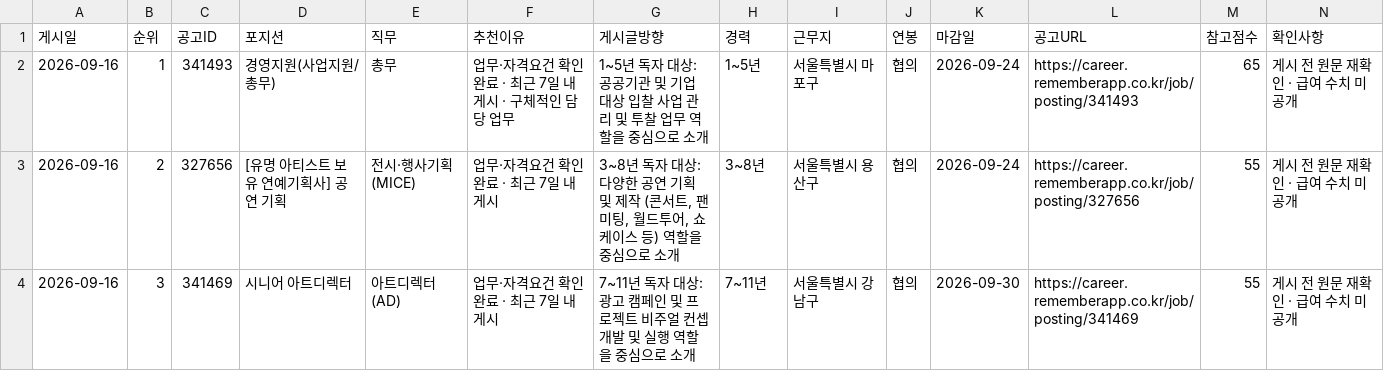
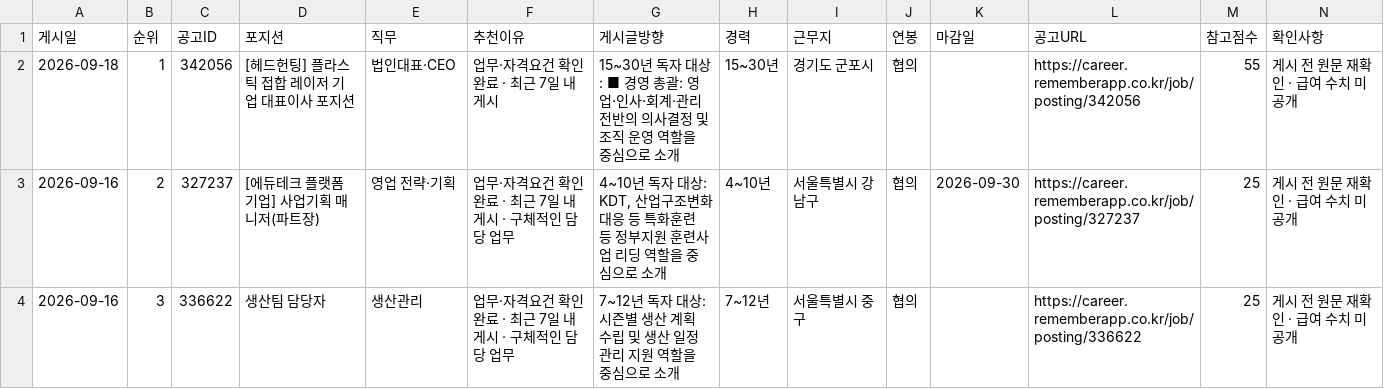
Before and after one commit to dcchamsle-eng/heding-threads-dashboard, a CSV file: data/recommendations.csv, drawn as a sheet; only a part is shown; the diff covers the shown part only.

```diff
--- a/data/recommendations.csv
+++ b/data/recommendations.csv
@@ -1,4 +1,4 @@
 게시일,순위,공고ID,포지션,직무,추천이유,게시글방향,경력,근무지,연봉,마감일,공고URL,참고점수,확인사항
-2026-09-16,1,341493,경영지원(사업지원/총무),총무,업무·자격요건 확인 완료 · 최근 7일 내 게시 · 구체적인 담당 업무,1~5년 독자 대상: 공공기관 및 기업 대상 입찰 사업 관리 및 투찰 업무 역할을 중심으로 소개,1~5년,서울특별시 마포구,협의,2026-09-24,https://career.rememberapp.co.kr/job/posting/341493,65,게시 전 원문 재확인 · 급여 수치 미공개
-2026-09-16,2,327656,[유명 아티스트 보유 연예기획사] 공연 기획,전시·행사기획(MICE),업무·자격요건 확인 완료 · 최근 7일 내 게시,"3~8년 독자 대상: 다양한 공연 기획 및 제작 (콘서트, 팬미팅, 월드투어, 쇼케이스 등) 역할을 중심으로 소개",3~8년,서울특별시 용산구,협의,2026-09-24,https://career.rememberapp.co.kr/job/posting/327656,55,게시 전 원문 재확인 · 급여 수치 미공개
-2026-09-16,3,341469,시니어 아트디렉터,아트디렉터(AD),업무·자격요건 확인 완료 · 최근 7일 내 게시,7~11년 독자 대상: 광고 캠페인 및 프로젝트 비주얼 컨셉 개발 및 실행 역할을 중심으로 소개,7~11년,서울특별시 강남구,협의,2026-09-30,https://career.rememberapp.co.kr/job/posting/341469,55,게시 전 원문 재확인 · 급여 수치 미공개
+2026-09-18,1,342056,[헤드헌팅] 플라스틱 접합 레이저 기업 대표이사 포지션,법인대표·CEO,업무·자격요건 확인 완료 · 최근 7일 내 게시,15~30년 독자 대상: ■ 경영 총괄: 영업·인사·회계·관리 전반의 의사결정 및 조직 운영 역할을 중심으로 소개,15~30년,경기도 군포시,협의,,https://career.rememberapp.co.kr/job/posting/342056,55,게시 전 원문 재확인 · 급여 수치 미공개
+2026-09-16,2,327237,[에듀테크 플랫폼 기업] 사업기획 매니저(파트장),영업 전략·기획,업무·자격요건 확인 완료 · 최근 7일 내 게시 · 구체적인 담당 업무,"4~10년 독자 대상: KDT, 산업구조변화대응 등 특화훈련 등 정부지원 훈련사업 리딩 역할을 중심으로 소개",4~10년,서울특별시 강남구,협의,2026-09-30,https://career.rememberapp.co.kr/job/posting/327237,25,게시 전 원문 재확인 · 급여 수치 미공개
+2026-09-16,3,336622,생산팀 담당자,생산관리,업무·자격요건 확인 완료 · 최근 7일 내 게시 · 구체적인 담당 업무,7~12년 독자 대상: 시즌별 생산 계획 수립 및 생산 일정 관리 지원 역할을 중심으로 소개,7~12년,서울특별시 중구,협의,,https://career.rememberapp.co.kr/job/posting/336622,25,게시 전 원문 재확인 · 급여 수치 미공개
```
Also changed, not shown: 105 edited cells elsewhere in this file, data/jobs_sheet.csv, 4 other files.
